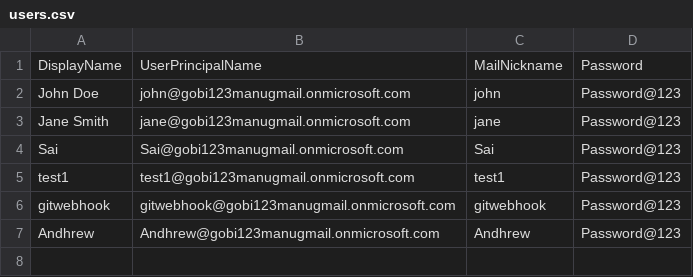
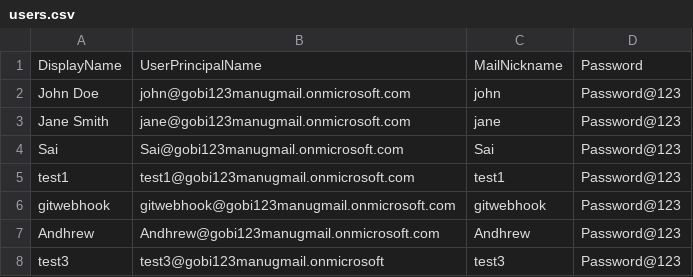
Before and after one commit to iam-saimanu/exchangemailboxes-automation, a CSV file: users.csv, drawn as a sheet; the diff names each change by its address in the sheet, - before the commit and + after, or states it on an @@ line.

Commit message:
Add new user 'test3' to users.csv

```diff
--- a/users.csv
+++ b/users.csv
+row 8: test3 | test3@gobi123manugmail.onmicrosoft | test3 | Password@123
```
